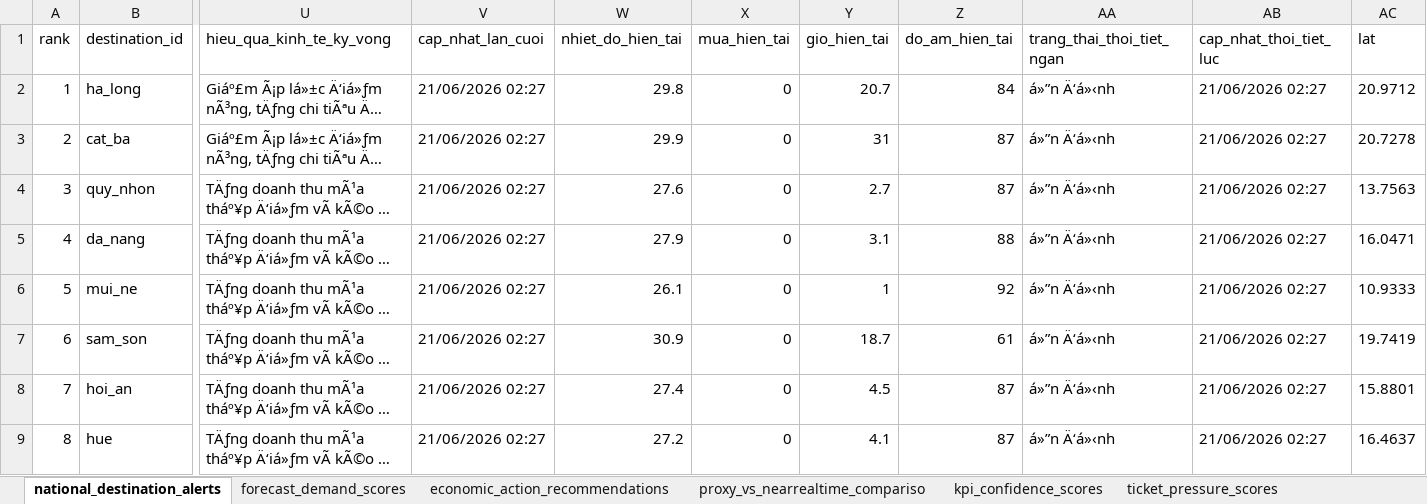
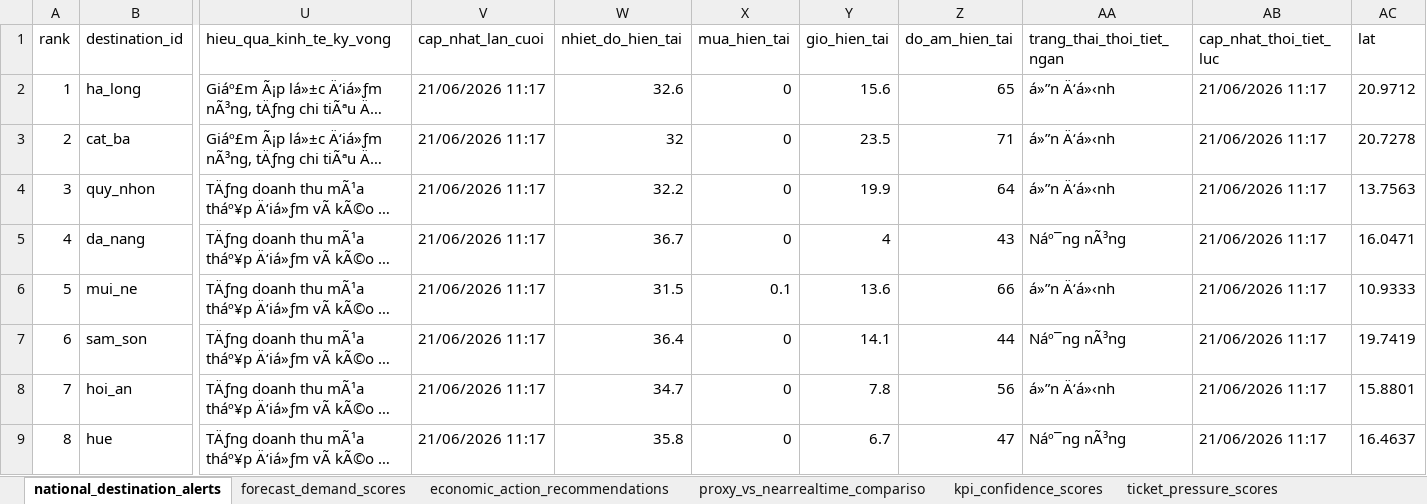
Before and after one commit to Quyennrose/SEA, an Excel workbook: exports/excel/sea_summary.xlsx, sheet national_destination_alerts, drawn as a sheet; only a part is shown, gaps mark what is left out; long unchanged cells end in …; values as stored, in another font and other column widths than the file's, no borders; the diff covers the shown part only; the diff names each change by its address in the sheet, - before the commit and + after, or states it on an @@ line.

```diff
--- a/exports/excel/sea_summary.xlsx (sheet national_destination_alerts)
+++ b/exports/excel/sea_summary.xlsx (sheet national_destination_alerts)
-V2:V9 (cap_nhat_lan_cuoi): 21/06/2026 02:27
+V2:V9 (cap_nhat_lan_cuoi): 21/06/2026 11:17
-W2 (nhiet_do_hien_tai): 29.8
+W2 (nhiet_do_hien_tai): 32.6
-Y2 (gio_hien_tai): 20.7
+Y2 (gio_hien_tai): 15.6
-Z2 (do_am_hien_tai): 84
+Z2 (do_am_hien_tai): 65
-AB2:AB9 (cap_nhat_thoi_tiet_luc): 21/06/2026 02:27
+AB2:AB9 (cap_nhat_thoi_tiet_luc): 21/06/2026 11:17
-W3 (nhiet_do_hien_tai): 29.9
+W3 (nhiet_do_hien_tai): 32
-Y3 (gio_hien_tai): 31
+Y3 (gio_hien_tai): 23.5
-Z3 (do_am_hien_tai): 87
+Z3 (do_am_hien_tai): 71
-W4 (nhiet_do_hien_tai): 27.6
+W4 (nhiet_do_hien_tai): 32.2
-Y4 (gio_hien_tai): 2.7
+Y4 (gio_hien_tai): 19.9
-Z4 (do_am_hien_tai): 87
+Z4 (do_am_hien_tai): 64
-W5 (nhiet_do_hien_tai): 27.9
+W5 (nhiet_do_hien_tai): 36.7
-Y5 (gio_hien_tai): 3.1
+Y5 (gio_hien_tai): 4
-Z5 (do_am_hien_tai): 88
+Z5 (do_am_hien_tai): 43
-AA5 (trang_thai_thoi_tiet_ngan): á»”n Ä‘á»‹nh
+AA5 (trang_thai_thoi_tiet_ngan): Náº¯ng nÃ³ng
-W6 (nhiet_do_hien_tai): 26.1
+W6 (nhiet_do_hien_tai): 31.5
-X6 (mua_hien_tai): 0
+X6 (mua_hien_tai): 0.1
-Y6 (gio_hien_tai): 1
+Y6 (gio_hien_tai): 13.6
-Z6 (do_am_hien_tai): 92
+Z6 (do_am_hien_tai): 66
-W7 (nhiet_do_hien_tai): 30.9
+W7 (nhiet_do_hien_tai): 36.4
-Y7 (gio_hien_tai): 18.7
+Y7 (gio_hien_tai): 14.1
-Z7 (do_am_hien_tai): 61
+Z7 (do_am_hien_tai): 44
-AA7 (trang_thai_thoi_tiet_ngan): á»”n Ä‘á»‹nh
+AA7 (trang_thai_thoi_tiet_ngan): Náº¯ng nÃ³ng
-W8 (nhiet_do_hien_tai): 27.4
+W8 (nhiet_do_hien_tai): 34.7
-Y8 (gio_hien_tai): 4.5
+Y8 (gio_hien_tai): 7.8
-Z8 (do_am_hien_tai): 87
+Z8 (do_am_hien_tai): 56
-W9 (nhiet_do_hien_tai): 27.2
+W9 (nhiet_do_hien_tai): 35.8
-Y9 (gio_hien_tai): 4.1
+Y9 (gio_hien_tai): 6.7
-Z9 (do_am_hien_tai): 87
+Z9 (do_am_hien_tai): 47
-AA9 (trang_thai_thoi_tiet_ngan): á»”n Ä‘á»‹nh
+AA9 (trang_thai_thoi_tiet_ngan): Náº¯ng nÃ³ng
```
Also changed, not shown: 293 edited cells elsewhere in this sheet, sheet kpi_confidence_scores, sheet forecast_demand_scores, sheet proxy_vs_nearrealtime_compariso, sheet source_monitor_status, 40 other files.
